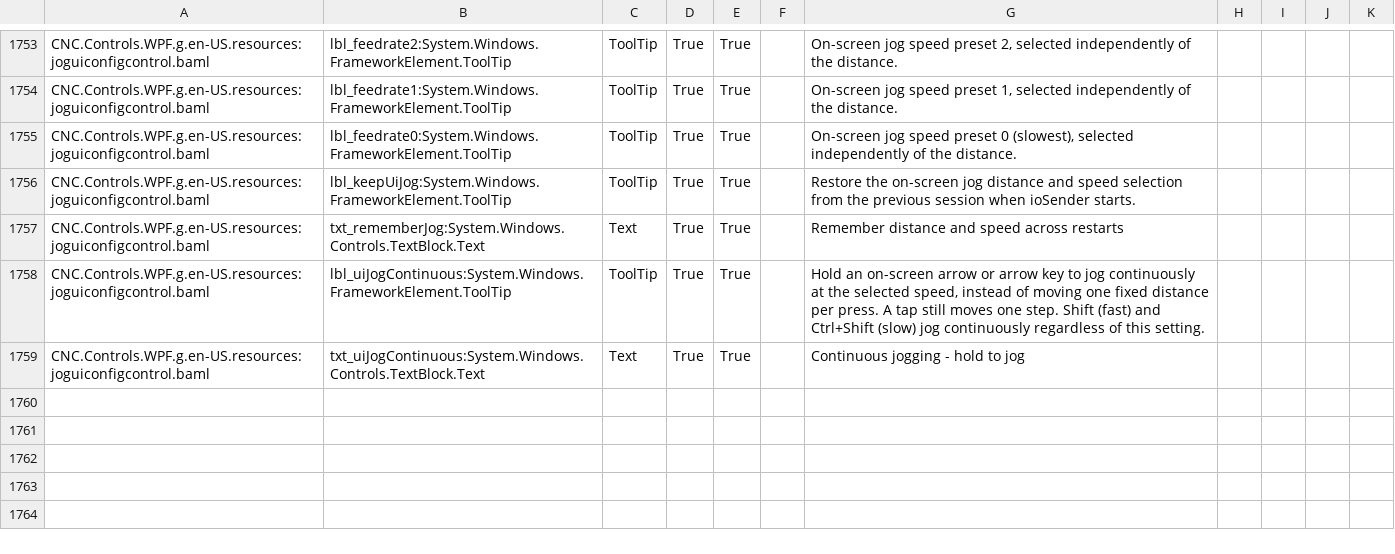
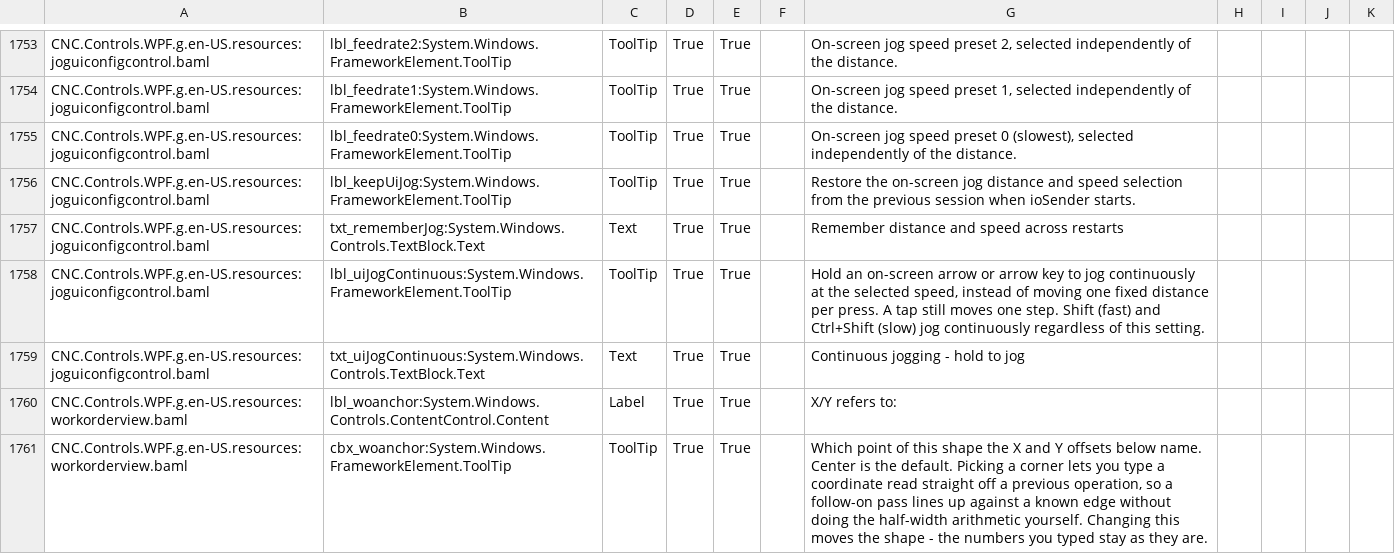
Before and after one commit to ioSenderV2/ioSender, a CSV file: Locale/de-DE/csv/CNC.Controls.WPF.resources.de-DE.csv, drawn as a sheet; only a part is shown, gaps mark what is left out.

```diff
--- a/Locale/de-DE/csv/CNC.Controls.WPF.resources.de-DE.csv
+++ b/Locale/de-DE/csv/CNC.Controls.WPF.resources.de-DE.csv
@@ -1759 +1759,3 @@ CNC.Controls.WPF.g.en-US.resources:joguiconfigcontrol.baml,lbl_uiJogContinuous:S
 CNC.Controls.WPF.g.en-US.resources:joguiconfigcontrol.baml,txt_uiJogContinuous:System.Windows.Controls.TextBlock.Text,Text,True,True,,Continuous jogging - hold to jog
+CNC.Controls.WPF.g.en-US.resources:workorderview.baml,lbl_woanchor:System.Windows.Controls.ContentControl.Content,Label,True,True,,X/Y refers to:
+CNC.Controls.WPF.g.en-US.resources:workorderview.baml,cbx_woanchor:System.Windows.FrameworkElement.ToolTip,ToolTip,True,True,,"Which point of this shape the X and Y offsets below name. Center is the default. Picking a corner lets you type a coordinate read straight off a previous operation, so a follow-on pass lines up against a known edge without doing the half-width arithmetic yourself. Changing this moves the shape - the numbers you typed stay as they are."
```
Also changed, not shown: Locale/en-US/csv/CNC.Controls.WPF.resources.en-US.csv, Locale/hu-HU/csv/CNC.Controls.WPF.resources.hu-HU.csv, 8 other files.
